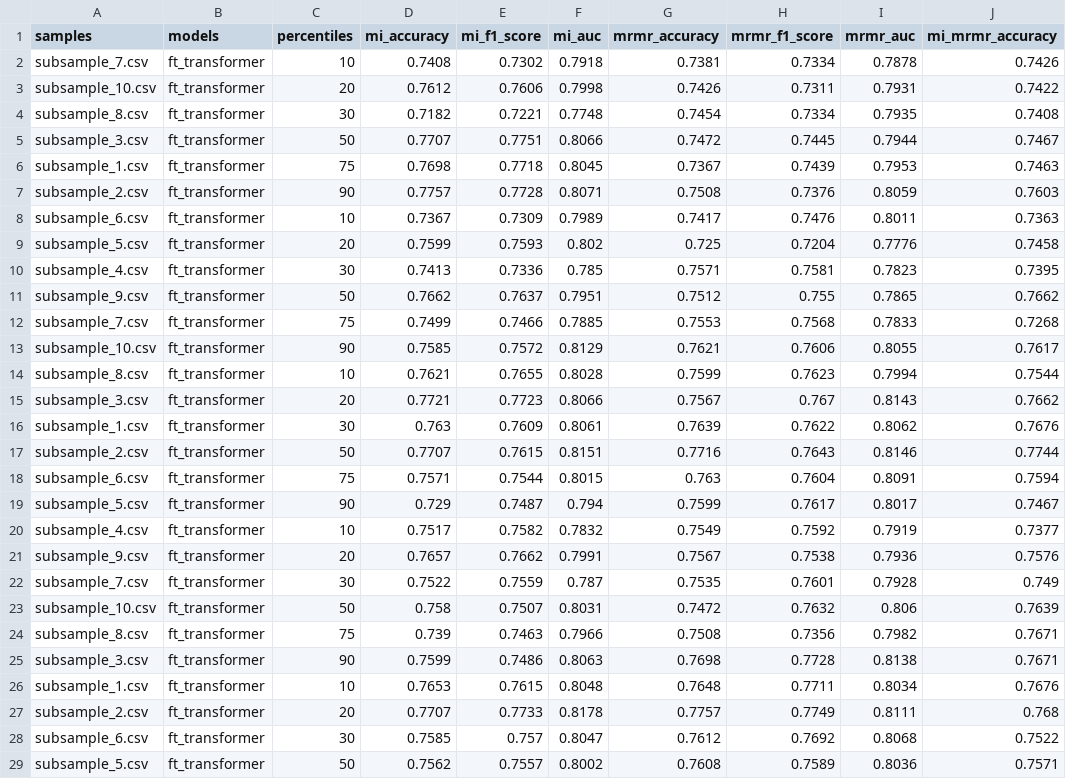
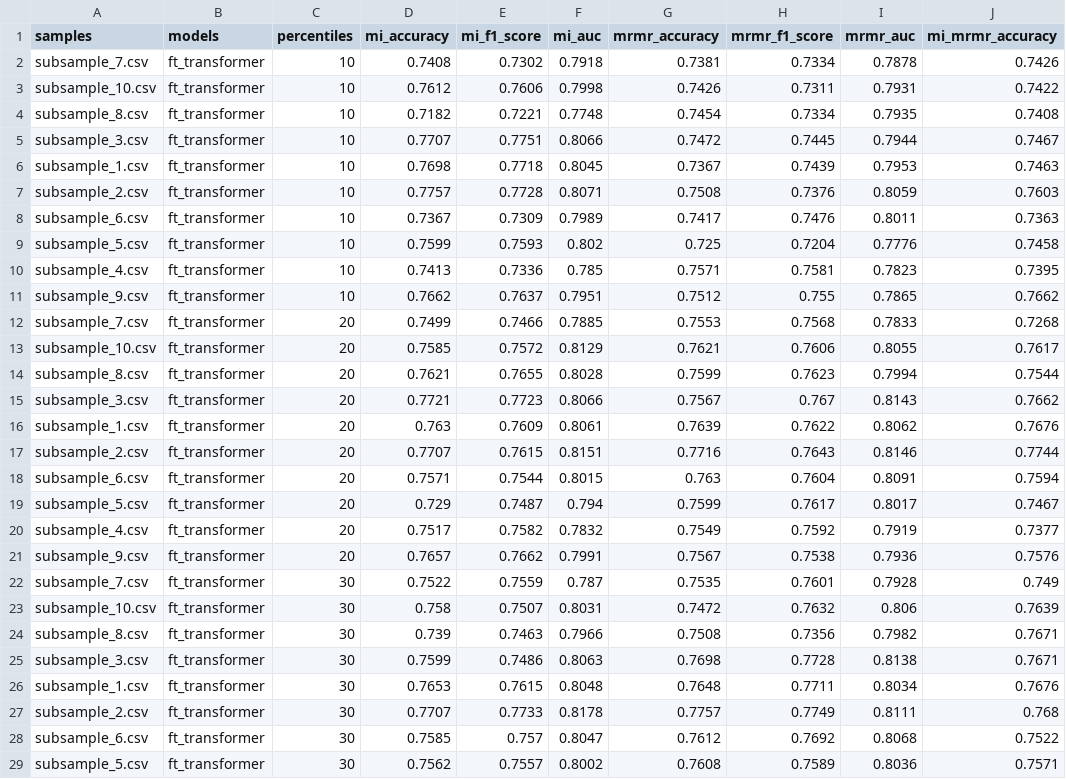
Before and after one commit to rdotjain/shopper-intent-prediction, a CSV file: short_trajectory/results/overall_results_20_ft_17.csv, drawn as a sheet; only a part is shown; the diff covers the shown part only; the diff names each change by its address in the sheet, - before the commit and + after, or states it on an @@ line.

Commit message:
updated 14 results

```diff
--- a/short_trajectory/results/overall_results_20_ft_17.csv
+++ b/short_trajectory/results/overall_results_20_ft_17.csv
-C3 (percentiles): 20
+C3 (percentiles): 10
-C4 (percentiles): 30
+C4 (percentiles): 10
-C5 (percentiles): 50
+C5 (percentiles): 10
-C6 (percentiles): 75
+C6 (percentiles): 10
-C7 (percentiles): 90
+C7 (percentiles): 10
-C9 (percentiles): 20
+C9 (percentiles): 10
-C10 (percentiles): 30
+C10 (percentiles): 10
-C11 (percentiles): 50
+C11 (percentiles): 10
-C12 (percentiles): 75
+C12 (percentiles): 20
-C13 (percentiles): 90
+C13 (percentiles): 20
-C14 (percentiles): 10
+C14 (percentiles): 20
-C16 (percentiles): 30
+C16 (percentiles): 20
-C17 (percentiles): 50
+C17 (percentiles): 20
-C18 (percentiles): 75
+C18 (percentiles): 20
-C19 (percentiles): 90
+C19 (percentiles): 20
-C20 (percentiles): 10
+C20 (percentiles): 20
-C23 (percentiles): 50
+C23 (percentiles): 30
-C24 (percentiles): 75
+C24 (percentiles): 30
-C25 (percentiles): 90
+C25 (percentiles): 30
-C26 (percentiles): 10
+C26 (percentiles): 30
-C27 (percentiles): 20
+C27 (percentiles): 30
-C29 (percentiles): 50
+C29 (percentiles): 30
```
Also changed, not shown: 26 edited cells elsewhere in this file, 3 other files.
